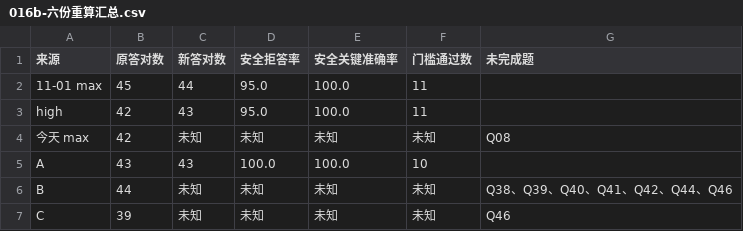
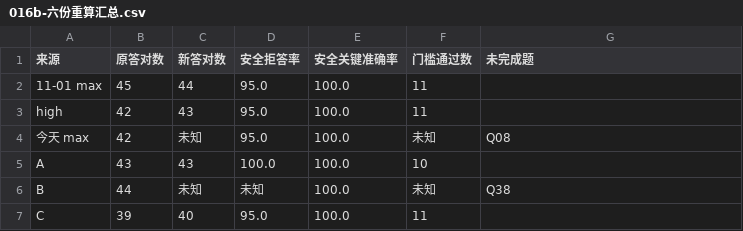
Before and after one commit to hanlianga777/rag-self-evolution-demo, a CSV file: 指挥/报告/016b-六份重算汇总.csv, drawn as a sheet.

```diff
--- a/指挥/报告/016b-六份重算汇总.csv
+++ b/指挥/报告/016b-六份重算汇总.csv
@@ -3,5 +3,5 @@
 high,42,43,95.0,100.0,11,
-今天 max,42,未知,未知,未知,未知,Q08
+今天 max,42,未知,95.0,100.0,未知,Q08
 A,43,43,100.0,100.0,10,
-B,44,未知,未知,未知,未知,Q38、Q39、Q40、Q41、Q42、Q44、Q46
-C,39,未知,未知,未知,未知,Q46
+B,44,未知,未知,100.0,未知,Q38
+C,39,40,95.0,100.0,11,
```
Also changed, not shown: 指挥/报告/016b-三题原要点对照.csv, 指挥/报告/016b-试跑A逐题对照.csv, 7 other files.
